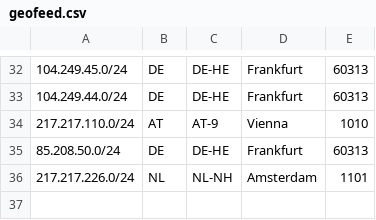
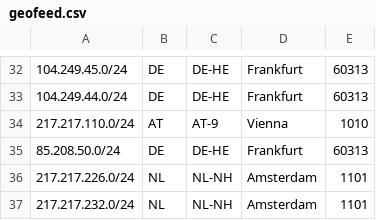
Before and after one commit to interhiveou/geo, a CSV file: geofeed.csv, drawn as a sheet; only a part is shown, gaps mark what is left out; the diff names each change by its address in the sheet, - before the commit and + after, or states it on an @@ line.

Commit message:
Update geofeed.csv

```diff
--- a/geofeed.csv
+++ b/geofeed.csv
+row 37: 217.217.232.0/24 | NL | NL-NH | Amsterdam | 1101
```
